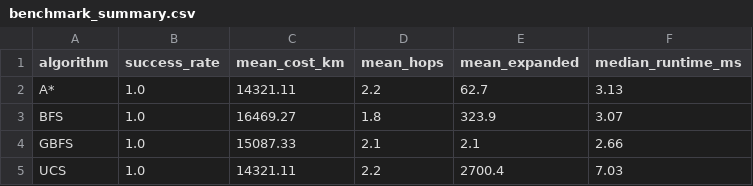
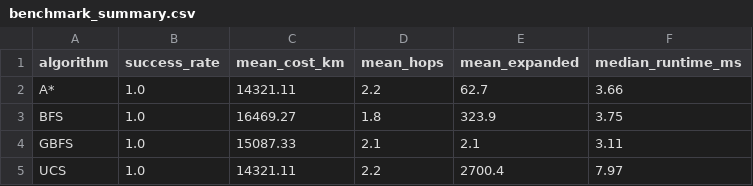
Before and after one commit to reeyan-afzal-khan/UTP-TA-LABS, a CSV file: ARTIFICIAL INTELLIGENCE/results/lab03/benchmark_summary.csv, drawn as a sheet.

```diff
--- a/ARTIFICIAL INTELLIGENCE/results/lab03/benchmark_summary.csv
+++ b/ARTIFICIAL INTELLIGENCE/results/lab03/benchmark_summary.csv
@@ -1,5 +1,5 @@
 algorithm,success_rate,mean_cost_km,mean_hops,mean_expanded,median_runtime_ms
-A*,1.0,14321.11,2.2,62.7,3.13
-BFS,1.0,16469.27,1.8,323.9,3.07
-GBFS,1.0,15087.33,2.1,2.1,2.66
-UCS,1.0,14321.11,2.2,2700.4,7.03
+A*,1.0,14321.11,2.2,62.7,3.66
+BFS,1.0,16469.27,1.8,323.9,3.75
+GBFS,1.0,15087.33,2.1,2.1,3.11
+UCS,1.0,14321.11,2.2,2700.4,7.97
```
Also changed, not shown: ARTIFICIAL INTELLIGENCE/results/lab01/metrics.csv, ARTIFICIAL INTELLIGENCE/results/lab02/metrics.csv, 42 other files.
